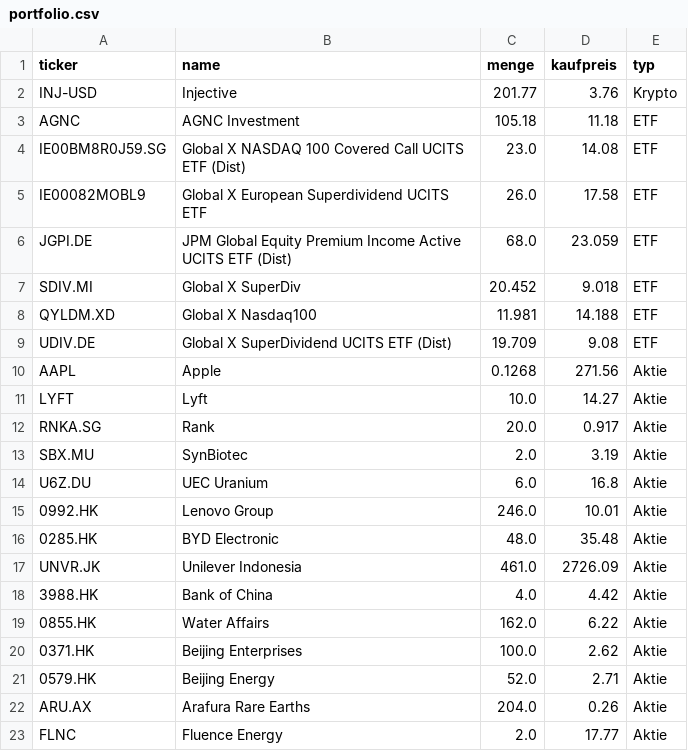
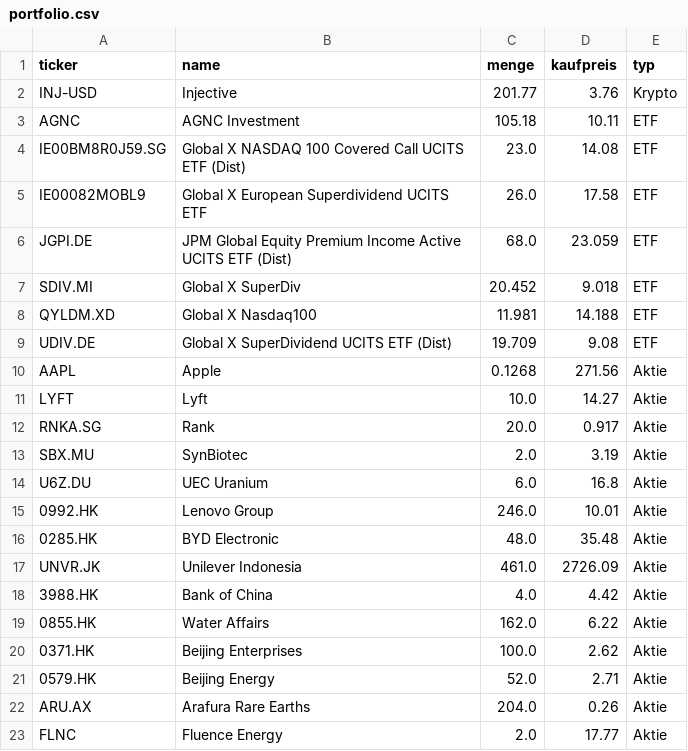
Before and after one commit to Borkybelg/Muirat, a CSV file: portfolio.csv, drawn as a sheet.

Commit message:
Update portfolio.csv

```diff
--- a/portfolio.csv
+++ b/portfolio.csv
@@ -2,3 +2,3 @@ ticker,name,menge,kaufpreis,typ
 INJ-USD,Injective,201.77,3.76,Krypto
-AGNC,AGNC Investment,105.18,11.18,ETF
+AGNC,AGNC Investment,105.18,10.11,ETF
 IE00BM8R0J59.SG,Global X NASDAQ 100 Covered Call UCITS ETF (Dist),23.0,14.08,ETF
```
